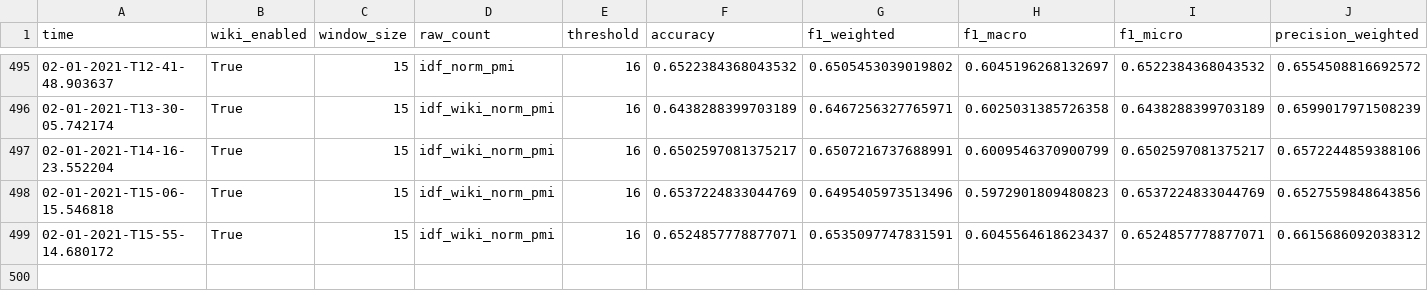
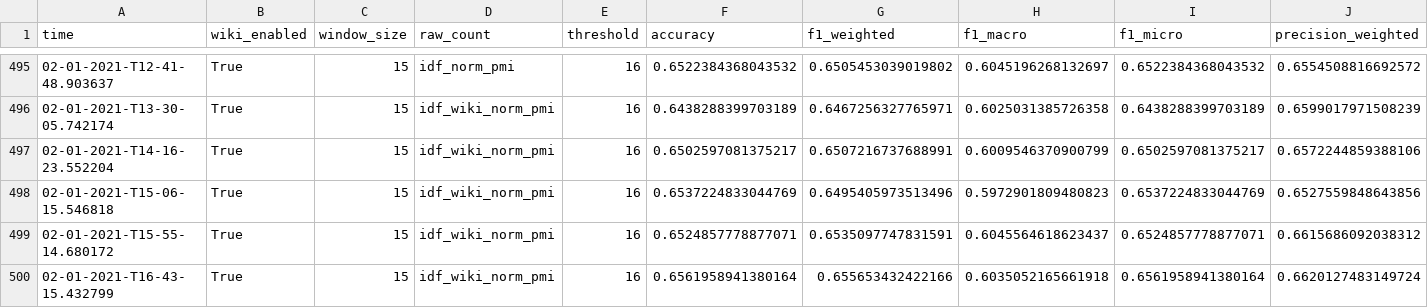
Before and after one commit to niklasamslgruber/textKGCN, a CSV file: _data/results_log/ohsumed_eval_filtered.csv, drawn as a sheet; only a part is shown, gaps mark what is left out; rows hold the shown columns only; the diff names each change by its address in the sheet, - before the commit and + after, or states it on an @@ line.

Commit message:
Update results

```diff
--- a/_data/results_log/ohsumed_eval_filtered.csv
+++ b/_data/results_log/ohsumed_eval_filtered.csv
+row 500: 02-01-2021-T16-43-15.432799 | True | 15 | idf_wiki_norm_pmi | 16 | 0.6561958941380164 | 0.655653432422166 | 0.6035052165661918 | 0.6561958941380164 | 0.6620127483149724
```
